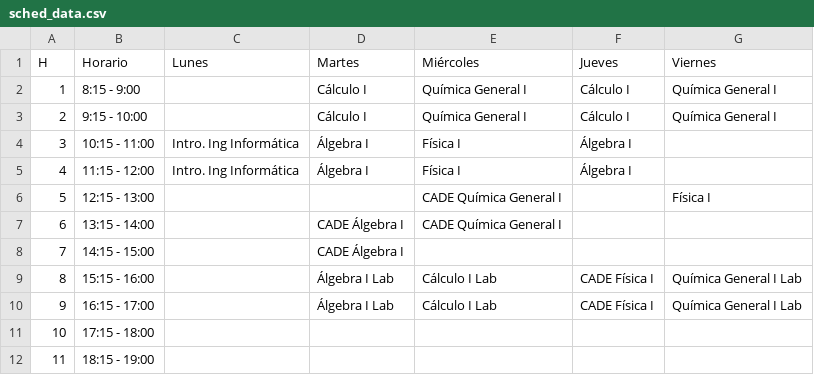
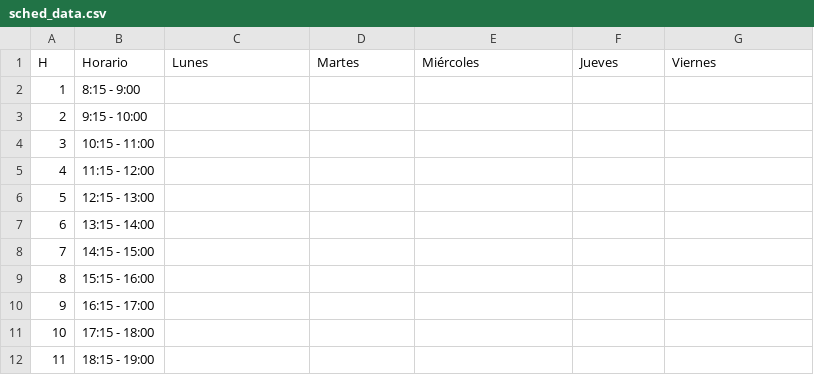
Before and after one commit to CxrlosKenobi/UdeCursos.py, a CSV file: sched_data.csv, drawn as a sheet.

```diff
--- a/sched_data.csv
+++ b/sched_data.csv
@@ -1,11 +1,11 @@
 H,Horario,Lunes,Martes,Miércoles,Jueves,Viernes
-1,8:15 - 9:00,,Cálculo I,Química General I,Cálculo I,Química General I
-2,9:15 - 10:00,,Cálculo I,Química General I,Cálculo I,Química General I
-3,10:15 - 11:00,Intro. Ing Informática,Álgebra I,Física I,Álgebra I,
-4,11:15 - 12:00,Intro. Ing Informática,Álgebra I,Física I,Álgebra I,
-5,12:15 - 13:00,,,CADE Química General I,,Física I
-6,13:15 - 14:00,,CADE Álgebra I,CADE Química General I,,
-7,14:15 - 15:00,,CADE Álgebra I,,,
-8,15:15 - 16:00,,Álgebra I Lab,Cálculo I Lab,CADE Física I,Química General I Lab
-9,16:15 - 17:00,,Álgebra I Lab,Cálculo I Lab,CADE Física I,Química General I Lab
+1,8:15 - 9:00,,,,,
+2,9:15 - 10:00,,,,,
+3,10:15 - 11:00,,,,,
+4,11:15 - 12:00,,,,,
+5,12:15 - 13:00,,,,,
+6,13:15 - 14:00,,,,,
+7,14:15 - 15:00,,,,,
+8,15:15 - 16:00,,,,,
+9,16:15 - 17:00,,,,,
 10,17:15 - 18:00,,,,,
```
Also changed, not shown: 5 other files.
